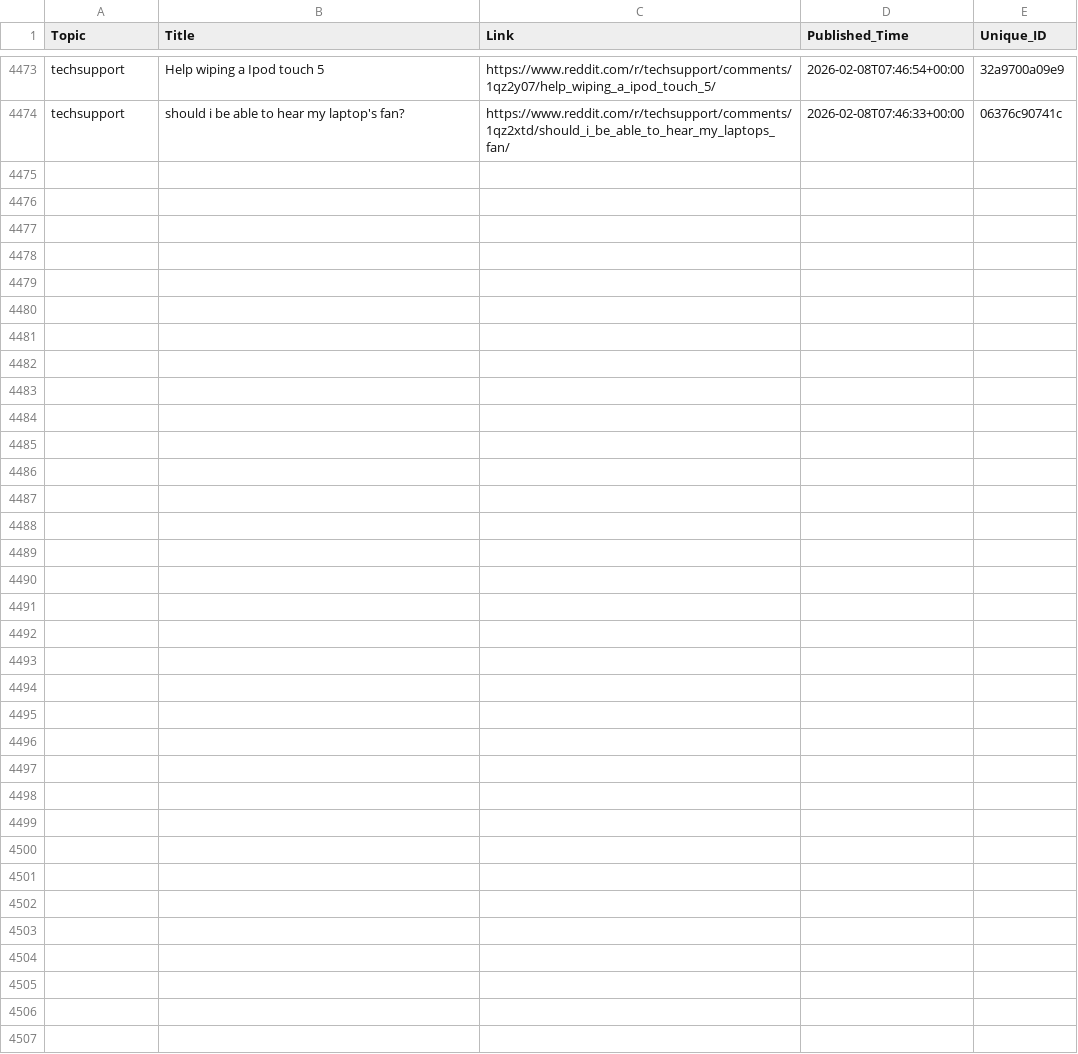
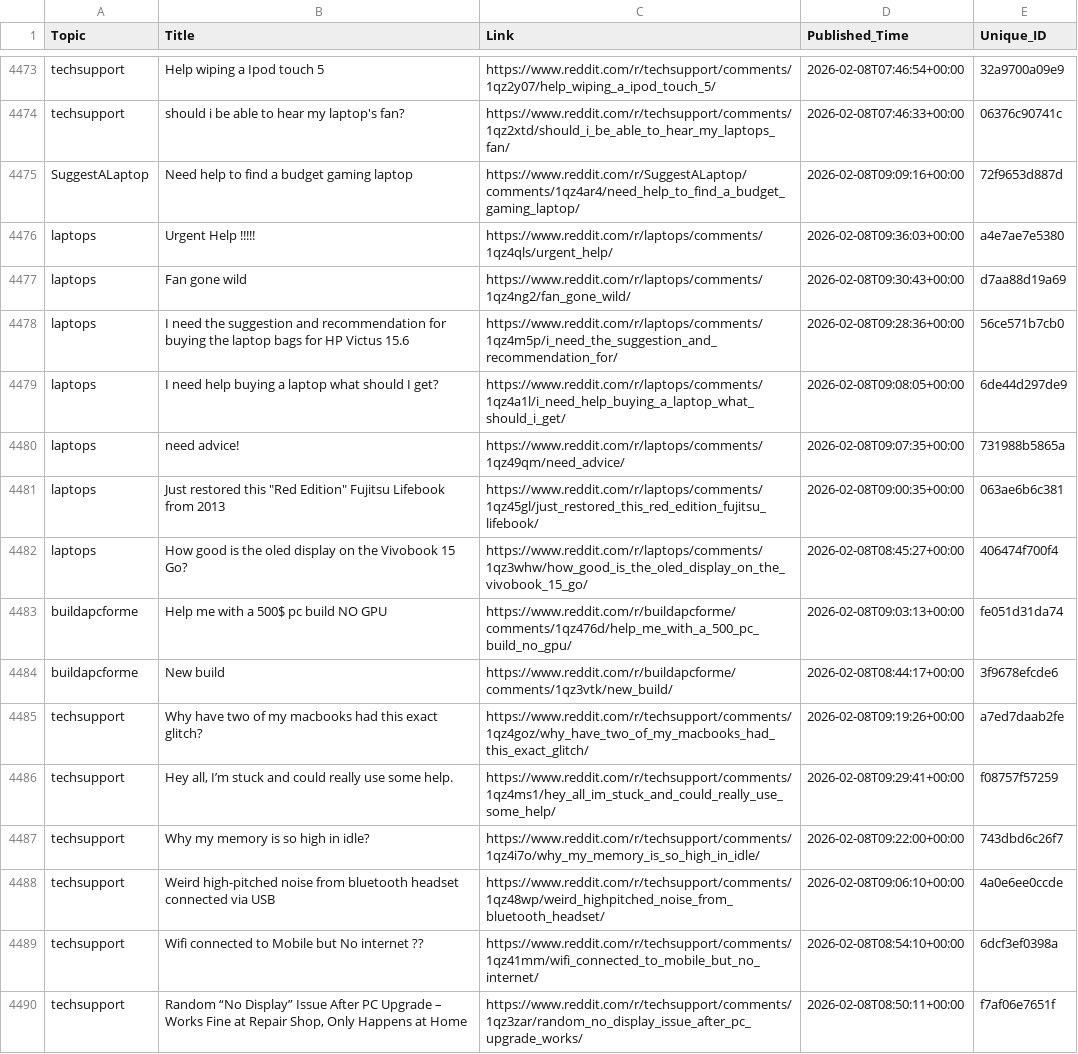
Before and after one commit to sidhu2690/EB_reddit, a CSV file: posts.csv, drawn as a sheet; only a part is shown, gaps mark what is left out.

```diff
--- a/posts.csv
+++ b/posts.csv
@@ -4474 +4474,17 @@ techsupport,Help wiping a Ipod touch 5,https://www.reddit.com/r/techsupport/comm
 techsupport,should i be able to hear my laptop's fan?,https://www.reddit.com/r/techsupport/comments/1qz2xtd/should_i_be_able_to_hear_my_laptops_fan/,2026-02-08T07:46:33+00:00,06376c90741c
+SuggestALaptop,Need help to find a budget gaming laptop,https://www.reddit.com/r/SuggestALaptop/comments/1qz4ar4/need_help_to_find_a_budget_gaming_laptop/,2026-02-08T09:09:16+00:00,72f9653d887d
+laptops,Urgent Help !!!!!,https://www.reddit.com/r/laptops/comments/1qz4qls/urgent_help/,2026-02-08T09:36:03+00:00,a4e7ae7e5380
+laptops,Fan gone wild,https://www.reddit.com/r/laptops/comments/1qz4ng2/fan_gone_wild/,2026-02-08T09:30:43+00:00,d7aa88d19a69
+laptops,I need the suggestion and recommendation for buying the laptop bags for HP Victus 15.6,https://www.reddit.com/r/laptops/comments/1qz4m5p/i_need_the_suggestion_and_recommendation_for/,2026-02-08T09:28:36+00:00,56ce571b7cb0
+laptops,I need help buying a laptop what should I get?,https://www.reddit.com/r/laptops/comments/1qz4a1l/i_need_help_buying_a_laptop_what_should_i_get/,2026-02-08T09:08:05+00:00,6de44d297de9
+laptops,need advice!,https://www.reddit.com/r/laptops/comments/1qz49qm/need_advice/,2026-02-08T09:07:35+00:00,731988b5865a
+laptops,"Just restored this ""Red Edition"" Fujitsu Lifebook from 2013",https://www.reddit.com/r/laptops/comments/1qz45gl/just_restored_this_red_edition_fujitsu_lifebook/,2026-02-08T09:00:35+00:00,063ae6b6c381
+laptops,How good is the oled display on the Vivobook 15 Go?,https://www.reddit.com/r/laptops/comments/1qz3whw/how_good_is_the_oled_display_on_the_vivobook_15_go/,2026-02-08T08:45:27+00:00,406474f700f4
+buildapcforme,Help me with a 500$ pc build NO GPU,https://www.reddit.com/r/buildapcforme/comments/1qz476d/help_me_with_a_500_pc_build_no_gpu/,2026-02-08T09:03:13+00:00,fe051d31da74
+buildapcforme,New build,https://www.reddit.com/r/buildapcforme/comments/1qz3vtk/new_build/,2026-02-08T08:44:17+00:00,3f9678efcde6
+techsupport,Why have two of my macbooks had this exact glitch?,https://www.reddit.com/r/techsupport/comments/1qz4goz/why_have_two_of_my_macbooks_had_this_exact_glitch/,2026-02-08T09:19:26+00:00,a7ed7daab2fe
+techsupport,"Hey all, I’m stuck and could really use some help.",https://www.reddit.com/r/techsupport/comments/1qz4ms1/hey_all_im_stuck_and_could_really_use_some_help/,2026-02-08T09:29:41+00:00,f08757f57259
+techsupport,Why my memory is so high in idle?,https://www.reddit.com/r/techsupport/comments/1qz4i7o/why_my_memory_is_so_high_in_idle/,2026-02-08T09:22:00+00:00,743dbd6c26f7
+techsupport,Weird high-pitched noise from bluetooth headset connected via USB,https://www.reddit.com/r/techsupport/comments/1qz48wp/weird_highpitched_noise_from_bluetooth_headset/,2026-02-08T09:06:10+00:00,4a0e6ee0ccde
+techsupport,Wifi connected to Mobile but No internet ??,https://www.reddit.com/r/techsupport/comments/1qz41mm/wifi_connected_to_mobile_but_no_internet/,2026-02-08T08:54:10+00:00,6dcf3ef0398a
+techsupport,"Random “No Display” Issue After PC Upgrade – Works Fine at Repair Shop, Only Happens at Home",https://www.reddit.com/r/techsupport/comments/1qz3zar/random_no_display_issue_after_pc_upgrade_works/,2026-02-08T08:50:11+00:00,f7af06e7651f
```
